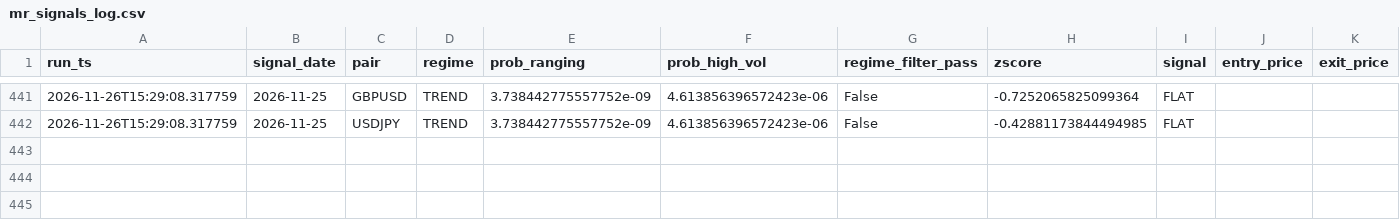
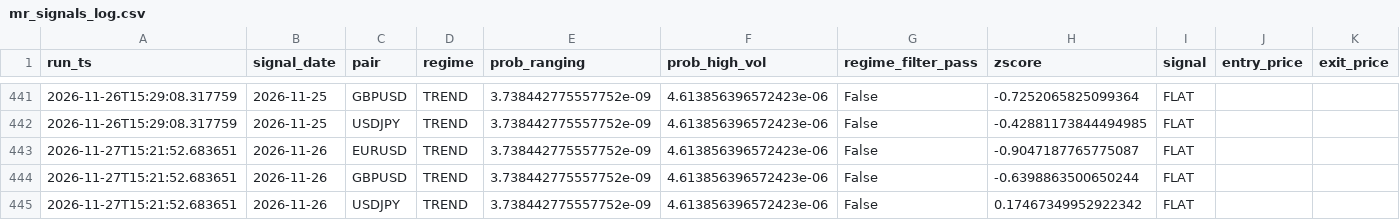
Before and after one commit to diego46watt/trading-signals, a CSV file: mr_signals_log.csv, drawn as a sheet; only a part is shown, gaps mark what is left out; rows hold the shown columns only; the diff names each change by its address in the sheet, - before the commit and + after, or states it on an @@ line.

```diff
--- a/mr_signals_log.csv
+++ b/mr_signals_log.csv
+row 443: 2026-11-27T15:21:52.683651 | 2026-11-26 | EURUSD | TREND | 3.738442775557752e-09 | 4.613856396572423e-06 | False | -0.9047187765775087 | FLAT
+row 444: 2026-11-27T15:21:52.683651 | 2026-11-26 | GBPUSD | TREND | 3.738442775557752e-09 | 4.613856396572423e-06 | False | -0.6398863500650244 | FLAT
+row 445: 2026-11-27T15:21:52.683651 | 2026-11-26 | USDJPY | TREND | 3.738442775557752e-09 | 4.613856396572423e-06 | False | 0.17467349952922342 | FLAT
```
